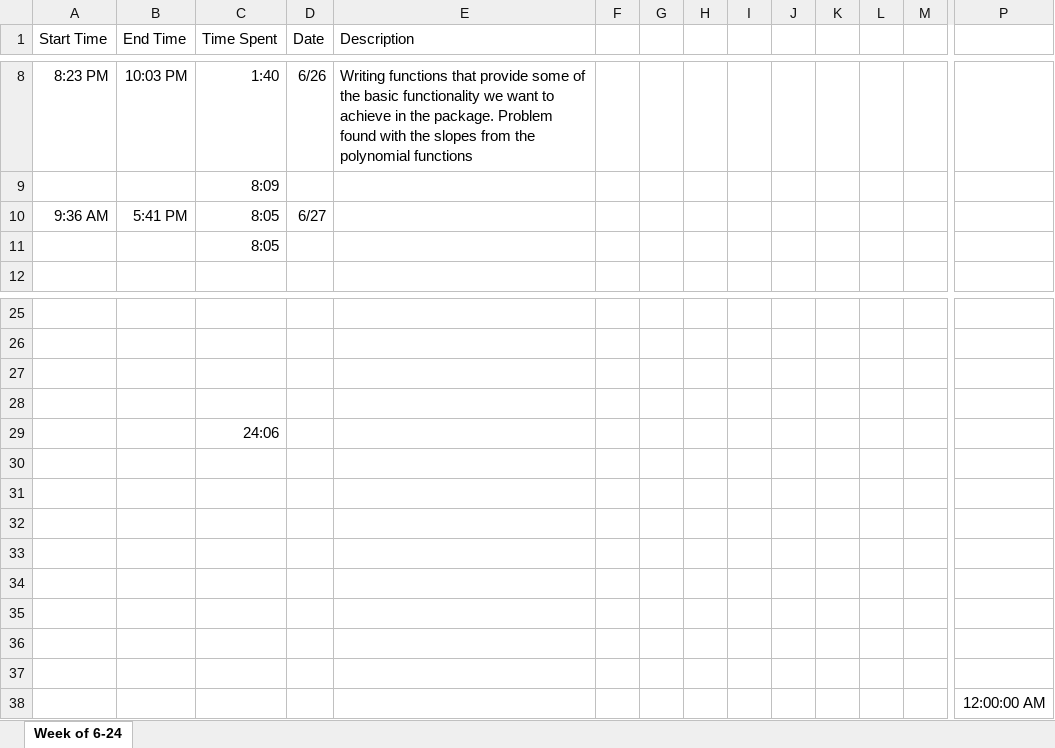
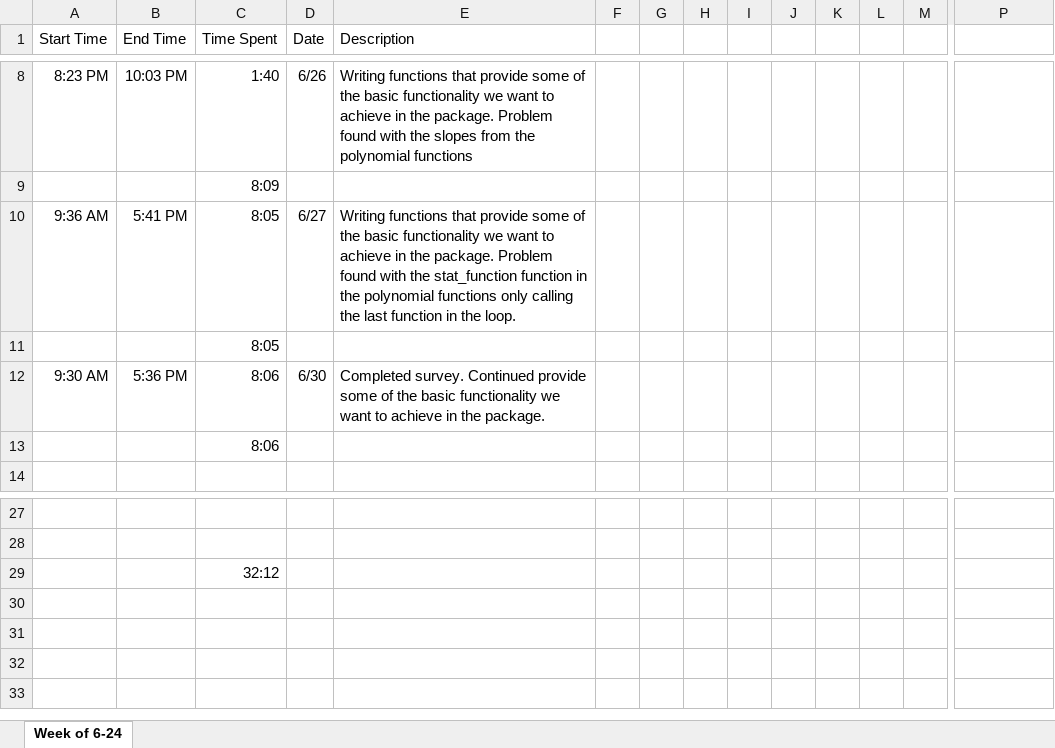
Before and after one commit to hglanz/LinearModel-RViz-Summer2019, an Excel workbook: TimeSheet.xlsx, sheet Week of 6-24, drawn as a sheet; only a part is shown, gaps mark what is left out; values as stored, in another font and other column widths than the file's, no borders; removed rows and columns are numbered as before the commit, all else as after; rows hold the shown columns only; the diff names each change by its address in the sheet, - before the commit and + after, or states it on an @@ line.

Commit message:
TimeSheet 6/30

```diff
--- a/TimeSheet.xlsx (sheet Week of 6-24)
+++ b/TimeSheet.xlsx (sheet Week of 6-24)
-E10 (Description): (empty)
+E10 (Description): Writing functions that provide some of the basic functionality we want to achieve in the package. Problem found with the stat_function function in the polynomial functions only calling the last function in the loop.
+row 12: 9:30 AM | 5:36 PM | 8:06 | 6/30 | Completed survey. Continued provide some of the basic functionality we want to achieve in the package.
+row 13:  |  | 8:06
-row 27: (empty)
-row 28: (empty)
-C29 (Time Spent): 24:06
+C29 (Time Spent): 32:12
-row 30: (empty)
-row 31: (empty)
-row 32: (empty)
-row 33: (empty)
-row 34: (empty)
-row 35: (empty)
-row 36: (empty)
-row 37: (empty)
-row 38:  |  |  |  |  |  |  |  |  |  |  |  |  | 12:00:00 AM
```
